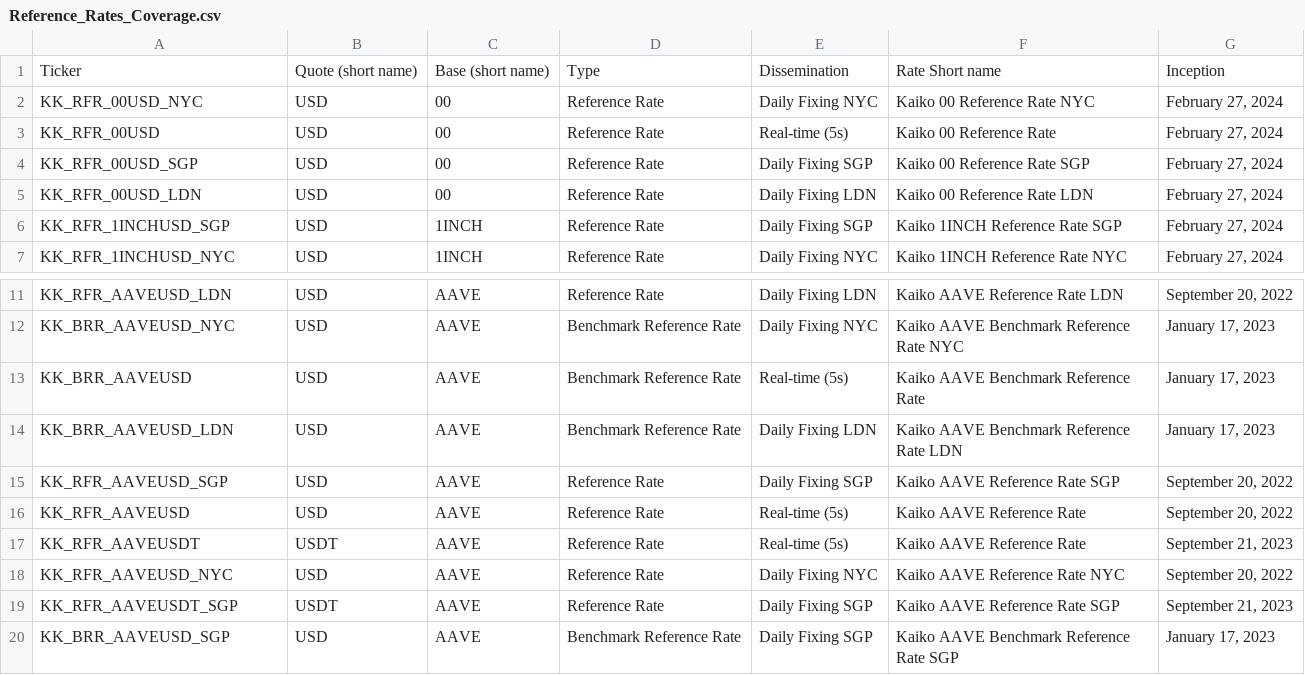
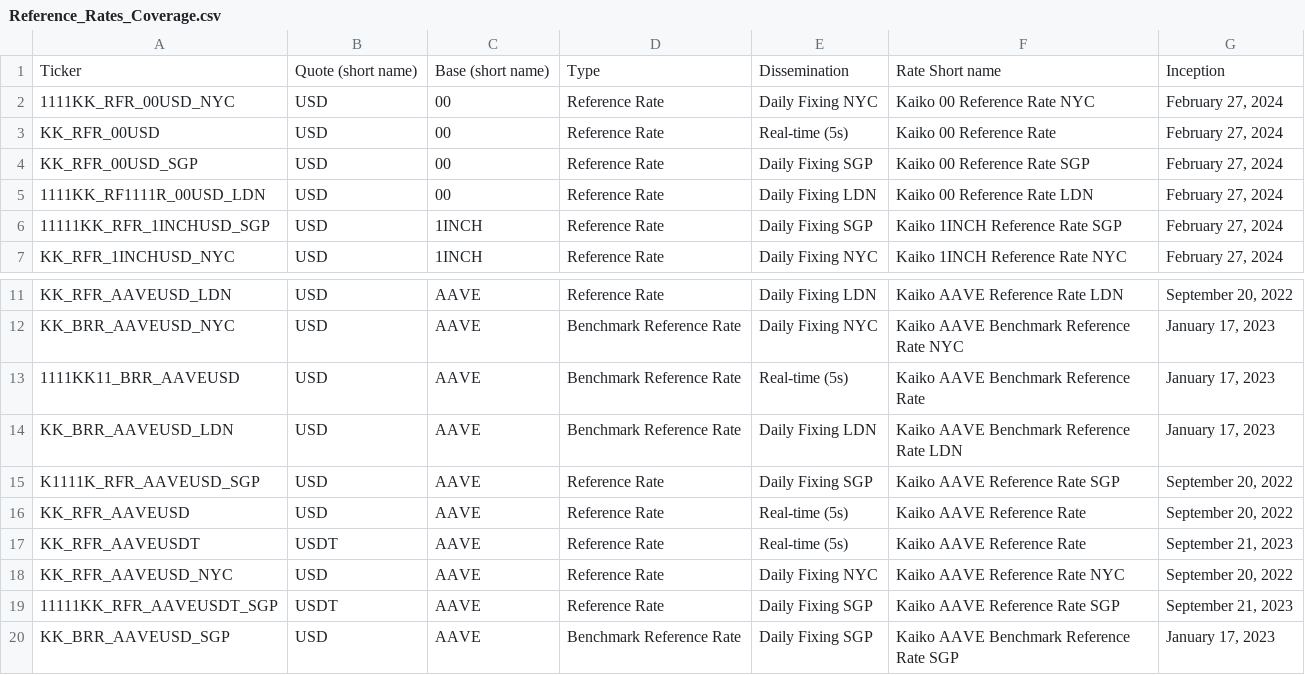
Before and after one commit to rdavill/kaiko_indices_coverage_single, a CSV file: Reference_Rates_Coverage.csv, drawn as a sheet; only a part is shown, gaps mark what is left out.

Commit message:
Update Reference_Rates_Coverage.csv

```diff
--- a/Reference_Rates_Coverage.csv
+++ b/Reference_Rates_Coverage.csv
@@ -1,7 +1,7 @@
 Ticker,Quote (short name),Base (short name),Type,Dissemination,Rate Short name,Inception
-KK_RFR_00USD_NYC,USD,00,Reference Rate,Daily Fixing NYC,Kaiko 00 Reference Rate NYC,"February 27, 2024"
+1111KK_RFR_00USD_NYC,USD,00,Reference Rate,Daily Fixing NYC,Kaiko 00 Reference Rate NYC,"February 27, 2024"
 KK_RFR_00USD,USD,00,Reference Rate,Real-time (5s),Kaiko 00 Reference Rate ,"February 27, 2024"
 KK_RFR_00USD_SGP,USD,00,Reference Rate,Daily Fixing SGP,Kaiko 00 Reference Rate SGP,"February 27, 2024"
-KK_RFR_00USD_LDN,USD,00,Reference Rate,Daily Fixing LDN,Kaiko 00 Reference Rate LDN,"February 27, 2024"
-KK_RFR_1INCHUSD_SGP,USD,1INCH,Reference Rate,Daily Fixing SGP,Kaiko 1INCH Reference Rate SGP,"February 27, 2024"
+1111KK_RF1111R_00USD_LDN,USD,00,Reference Rate,Daily Fixing LDN,Kaiko 00 Reference Rate LDN,"February 27, 2024"
+11111KK_RFR_1INCHUSD_SGP,USD,1INCH,Reference Rate,Daily Fixing SGP,Kaiko 1INCH Reference Rate SGP,"February 27, 2024"
 KK_RFR_1INCHUSD_NYC,USD,1INCH,Reference Rate,Daily Fixing NYC,Kaiko 1INCH Reference Rate NYC,"February 27, 2024"
@@ -12,5 +12,5 @@ KK_RFR_AAVEUSD_LDN,USD,AAVE,Reference Rate,Daily Fixing LDN,Kaiko AAVE Reference
 KK_BRR_AAVEUSD_NYC,USD,AAVE,Benchmark Reference Rate,Daily Fixing NYC,Kaiko AAVE Benchmark Reference Rate NYC,"January 17, 2023"
-KK_BRR_AAVEUSD,USD,AAVE,Benchmark Reference Rate,Real-time (5s),Kaiko AAVE Benchmark Reference Rate ,"January 17, 2023"
+1111KK11_BRR_AAVEUSD,USD,AAVE,Benchmark Reference Rate,Real-time (5s),Kaiko AAVE Benchmark Reference Rate ,"January 17, 2023"
 KK_BRR_AAVEUSD_LDN,USD,AAVE,Benchmark Reference Rate,Daily Fixing LDN,Kaiko AAVE Benchmark Reference Rate LDN,"January 17, 2023"
-KK_RFR_AAVEUSD_SGP,USD,AAVE,Reference Rate,Daily Fixing SGP,Kaiko AAVE Reference Rate SGP,"September 20, 2022"
+K1111K_RFR_AAVEUSD_SGP,USD,AAVE,Reference Rate,Daily Fixing SGP,Kaiko AAVE Reference Rate SGP,"September 20, 2022"
 KK_RFR_AAVEUSD,USD,AAVE,Reference Rate,Real-time (5s),Kaiko AAVE Reference Rate ,"September 20, 2022"
@@ -18,3 +18,3 @@ KK_RFR_AAVEUSDT,USDT,AAVE,Reference Rate,Real-time (5s),Kaiko AAVE Reference Rat
 KK_RFR_AAVEUSD_NYC,USD,AAVE,Reference Rate,Daily Fixing NYC,Kaiko AAVE Reference Rate NYC,"September 20, 2022"
-KK_RFR_AAVEUSDT_SGP,USDT,AAVE,Reference Rate,Daily Fixing SGP,Kaiko AAVE Reference Rate SGP,"September 21, 2023"
+11111KK_RFR_AAVEUSDT_SGP,USDT,AAVE,Reference Rate,Daily Fixing SGP,Kaiko AAVE Reference Rate SGP,"September 21, 2023"
 KK_BRR_AAVEUSD_SGP,USD,AAVE,Benchmark Reference Rate,Daily Fixing SGP,Kaiko AAVE Benchmark Reference Rate SGP,"January 17, 2023"
```
